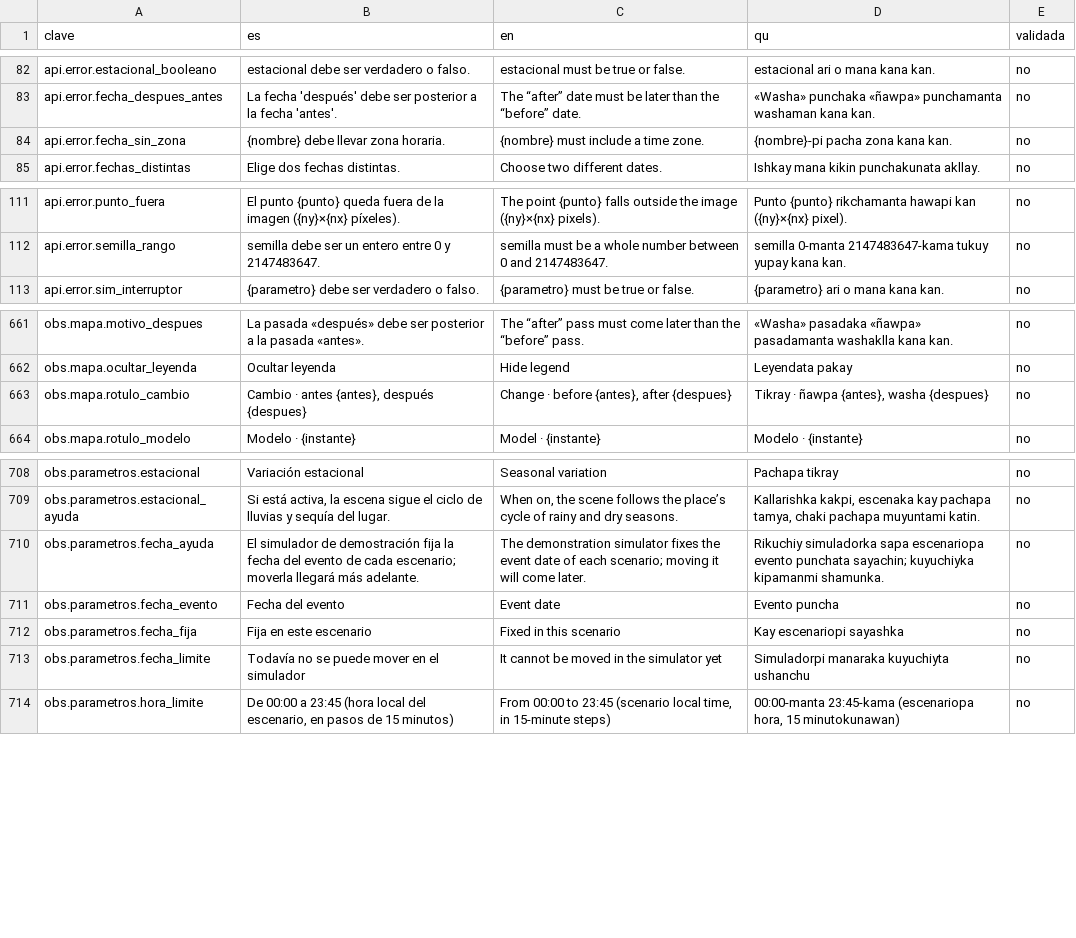
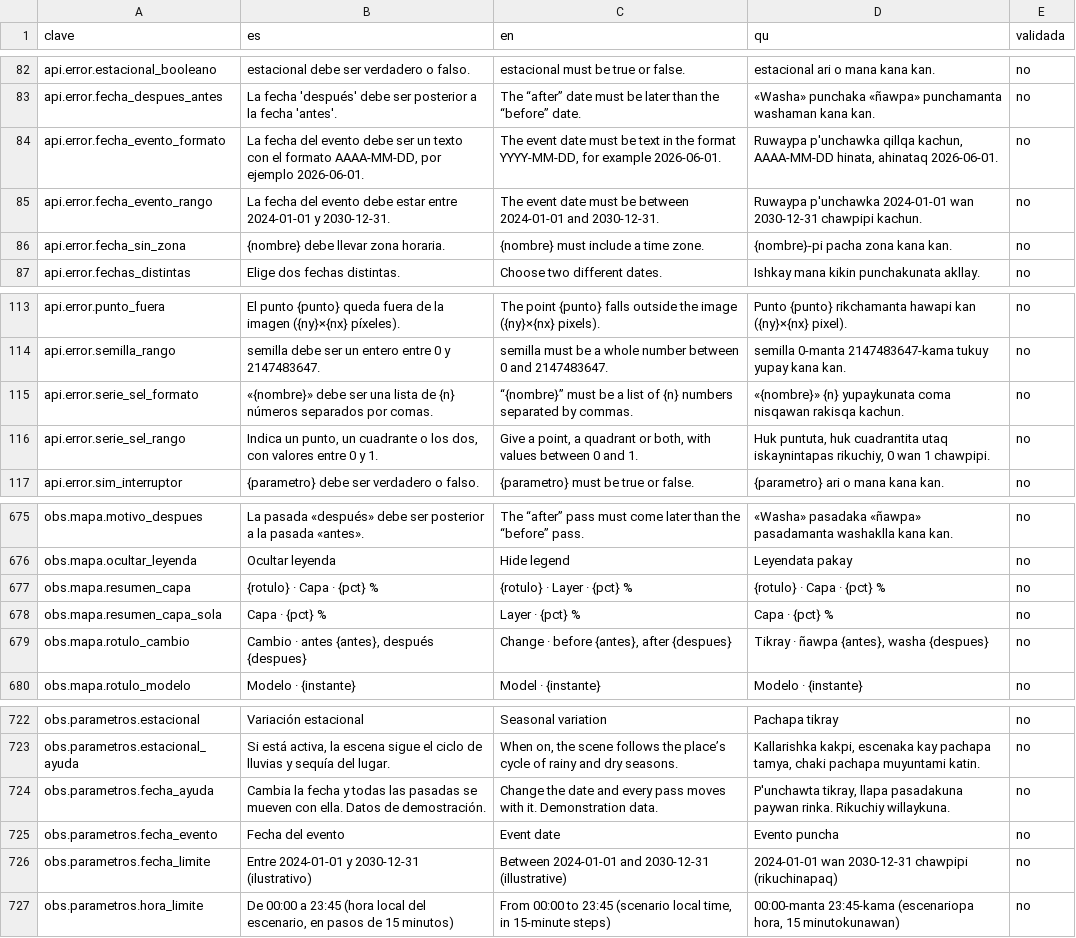
Before and after one commit to jmnss/PACHA, a CSV file: docs/traduccion-kichwa.csv, drawn as a sheet; only a part is shown, gaps mark what is left out; the diff covers the shown part only.

```diff
--- a/docs/traduccion-kichwa.csv
+++ b/docs/traduccion-kichwa.csv
@@ -83,2 +83,4 @@ api.error.estacional_booleano,estacional debe ser verdadero o falso.,estacional
 api.error.fecha_despues_antes,La fecha 'después' debe ser posterior a la fecha 'antes'.,The “after” date must be later than the “before” date.,«Washa» punchaka «ñawpa» punchamanta washaman kana kan.,no
+api.error.fecha_evento_formato,"La fecha del evento debe ser un texto con el formato AAAA-MM-DD, por ejemplo 2026-06-01.","The event date must be text in the format YYYY-MM-DD, for example 2026-06-01.","Ruwaypa p'unchawka qillqa kachun, AAAA-MM-DD hinata, ahinataq 2026-06-01.",no
+api.error.fecha_evento_rango,La fecha del evento debe estar entre 2024-01-01 y 2030-12-31.,The event date must be between 2024-01-01 and 2030-12-31.,Ruwaypa p'unchawka 2024-01-01 wan 2030-12-31 chawpipi kachun.,no
 api.error.fecha_sin_zona,{nombre} debe llevar zona horaria.,{nombre} must include a time zone.,{nombre}-pi pacha zona kana kan.,no
@@ -112,2 +114,4 @@ api.error.punto_fuera,El punto {punto} queda fuera de la imagen ({ny}×{nx} píx
 api.error.semilla_rango,semilla debe ser un entero entre 0 y 2147483647.,semilla must be a whole number between 0 and 2147483647.,semilla 0-manta 2147483647-kama tukuy yupay kana kan.,no
+api.error.serie_sel_formato,«{nombre}» debe ser una lista de {n} números separados por comas.,“{nombre}” must be a list of {n} numbers separated by commas.,«{nombre}» {n} yupaykunata coma nisqawan rakisqa kachun.,no
+api.error.serie_sel_rango,"Indica un punto, un cuadrante o los dos, con valores entre 0 y 1.","Give a point, a quadrant or both, with values between 0 and 1.","Huk puntuta, huk cuadrantita utaq iskaynintapas rikuchiy, 0 wan 1 chawpipi.",no
 api.error.sim_interruptor,{parametro} debe ser verdadero o falso.,{parametro} must be true or false.,{parametro} ari o mana kana kan.,no
@@ -662,2 +676,4 @@ obs.mapa.motivo_despues,La pasada «después» debe ser posterior a la pasada «
 obs.mapa.ocultar_leyenda,Ocultar leyenda,Hide legend,Leyendata pakay,no
+obs.mapa.resumen_capa,{rotulo} · Capa · {pct} %,{rotulo} · Layer · {pct} %,{rotulo} · Capa · {pct} %,no
+obs.mapa.resumen_capa_sola,Capa · {pct} %,Layer · {pct} %,Capa · {pct} %,no
 obs.mapa.rotulo_cambio,"Cambio · antes {antes}, después {despues}","Change · before {antes}, after {despues}","Tikray · ñawpa {antes}, washa {despues}",no
@@ -709,6 +723,5 @@ obs.parametros.estacional,Variación estacional,Seasonal variation,Pachapa tikra
 obs.parametros.estacional_ayuda,"Si está activa, la escena sigue el ciclo de lluvias y sequía del lugar.","When on, the scene follows the place’s cycle of rainy and dry seasons.","Kallarishka kakpi, escenaka kay pachapa tamya, chaki pachapa muyuntami katin.",no
-obs.parametros.fecha_ayuda,El simulador de demostración fija la fecha del evento de cada escenario; moverla llegará más adelante.,The demonstration simulator fixes the event date of each scenario; moving it will come later.,Rikuchiy simuladorka sapa escenariopa evento punchata sayachin; kuyuchiyka kipamanmi shamunka.,no
+obs.parametros.fecha_ayuda,Cambia la fecha y todas las pasadas se mueven con ella. Datos de demostración.,Change the date and every pass moves with it. Demonstration data.,"P'unchawta tikray, llapa pasadakuna paywan rinka. Rikuchiy willaykuna.",no
 obs.parametros.fecha_evento,Fecha del evento,Event date,Evento puncha,no
-obs.parametros.fecha_fija,Fija en este escenario,Fixed in this scenario,Kay escenariopi sayashka,no
-obs.parametros.fecha_limite,Todavía no se puede mover en el simulador,It cannot be moved in the simulator yet,Simuladorpi manaraka kuyuchiyta ushanchu,no
+obs.parametros.fecha_limite,Entre 2024-01-01 y 2030-12-31 (ilustrativo),Between 2024-01-01 and 2030-12-31 (illustrative),2024-01-01 wan 2030-12-31 chawpipi (rikuchinapaq),no
 obs.parametros.hora_limite,"De 00:00 a 23:45 (hora local del escenario, en pasos de 15 minutos)","From 00:00 to 23:45 (scenario local time, in 15-minute steps)","00:00-manta 23:45-kama (escenariopa hora, 15 minutokunawan)",no
```
Also changed, not shown: 21 added rows and 3 removed rows elsewhere in this file, 2 other files.
